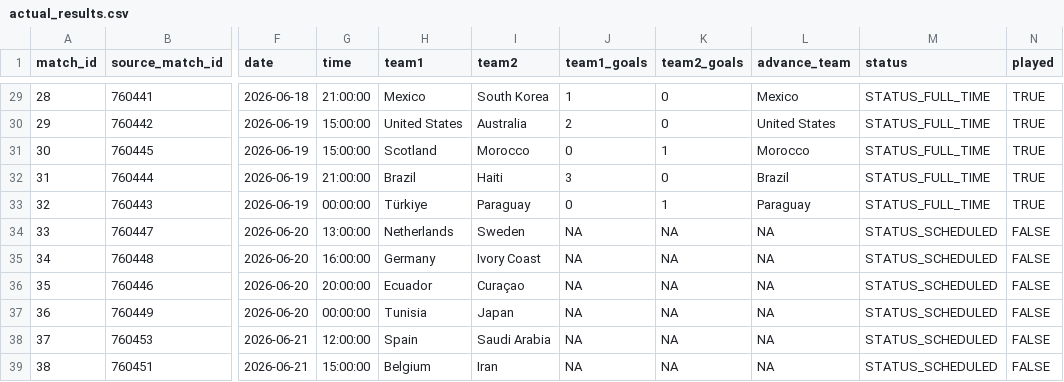
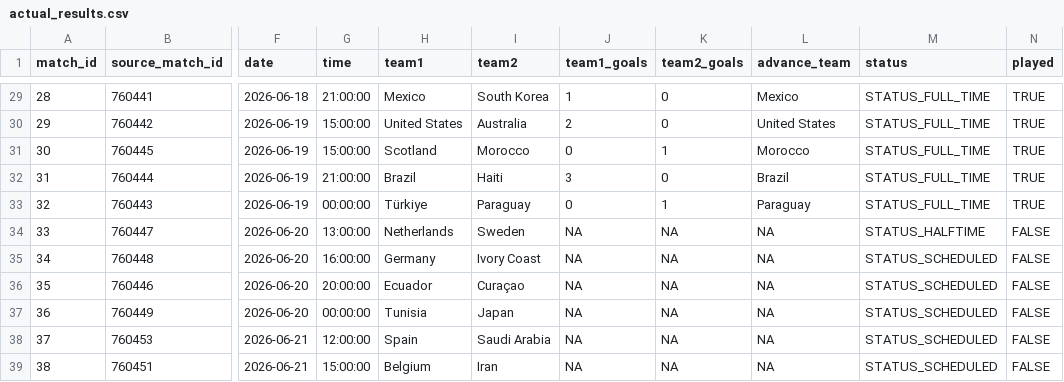
Before and after one commit to pedrosant-anna/bolao-copa-2026-x7q9p, a CSV file: data/results/actual_results.csv, drawn as a sheet; only a part is shown, gaps mark what is left out; the diff names each change by its address in the sheet, - before the commit and + after, or states it on an @@ line.

```diff
--- a/data/results/actual_results.csv
+++ b/data/results/actual_results.csv
-M34 (status): STATUS_SCHEDULED
+M34 (status): STATUS_HALFTIME
```
Also changed, not shown: 1 other file.
